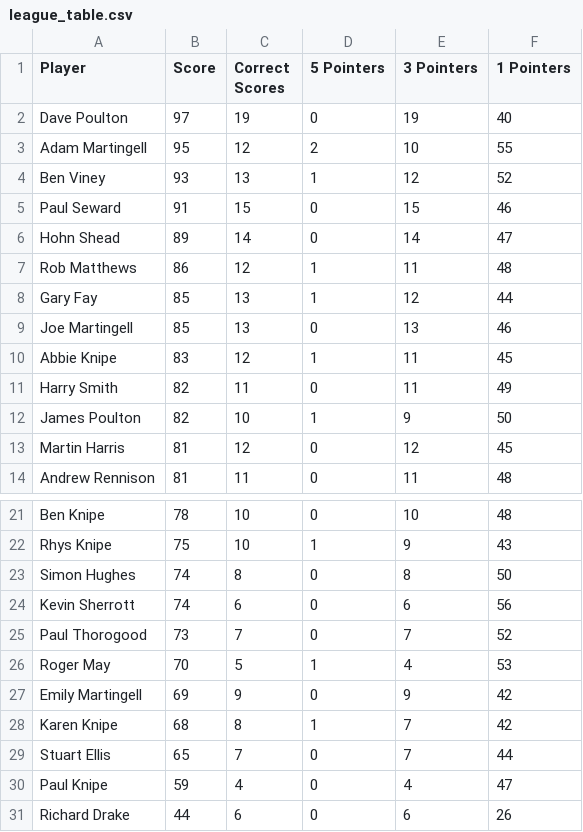
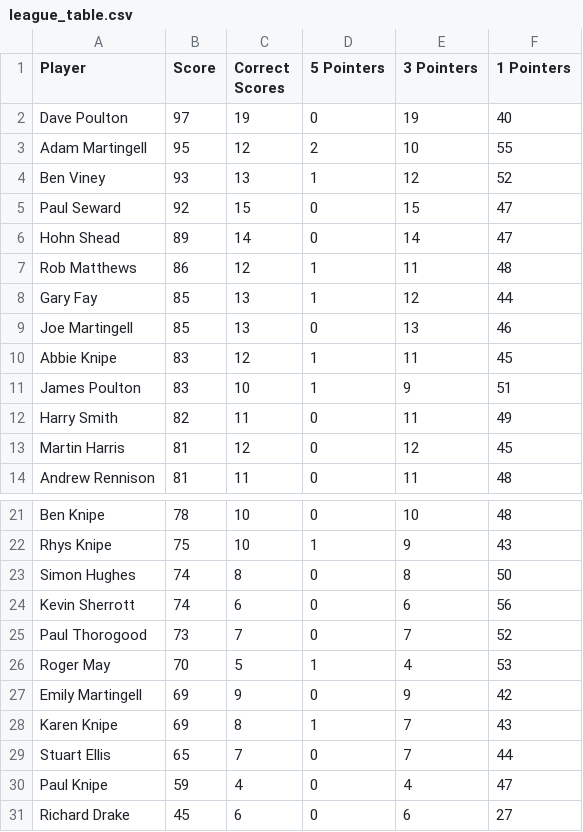
Before and after one commit to ps9786/pl-predictions, a CSV file: wc/league_table.csv, drawn as a sheet; only a part is shown, gaps mark what is left out.

```diff
--- a/wc/league_table.csv
+++ b/wc/league_table.csv
@@ -4,3 +4,3 @@ Adam Martingell,95,12,2,10,55
 Ben Viney,93,13,1,12,52
-Paul Seward,91,15,0,15,46
+Paul Seward,92,15,0,15,47
 Hohn Shead,89,14,0,14,47
@@ -10,4 +10,4 @@ Joe Martingell,85,13,0,13,46
 Abbie Knipe,83,12,1,11,45
+James Poulton,83,10,1,9,51
 Harry Smith,82,11,0,11,49
-James Poulton,82,10,1,9,50
 Martin Harris,81,12,0,12,45
@@ -27,5 +27,5 @@ Roger May,70,5,1,4,53
 Emily Martingell,69,9,0,9,42
-Karen Knipe,68,8,1,7,42
+Karen Knipe,69,8,1,7,43
 Stuart Ellis,65,7,0,7,44
 Paul Knipe,59,4,0,4,47
-Richard Drake,44,6,0,6,26
+Richard Drake,45,6,0,6,27
```
Also changed, not shown: wc/wc2026.csv, 2 other files.
